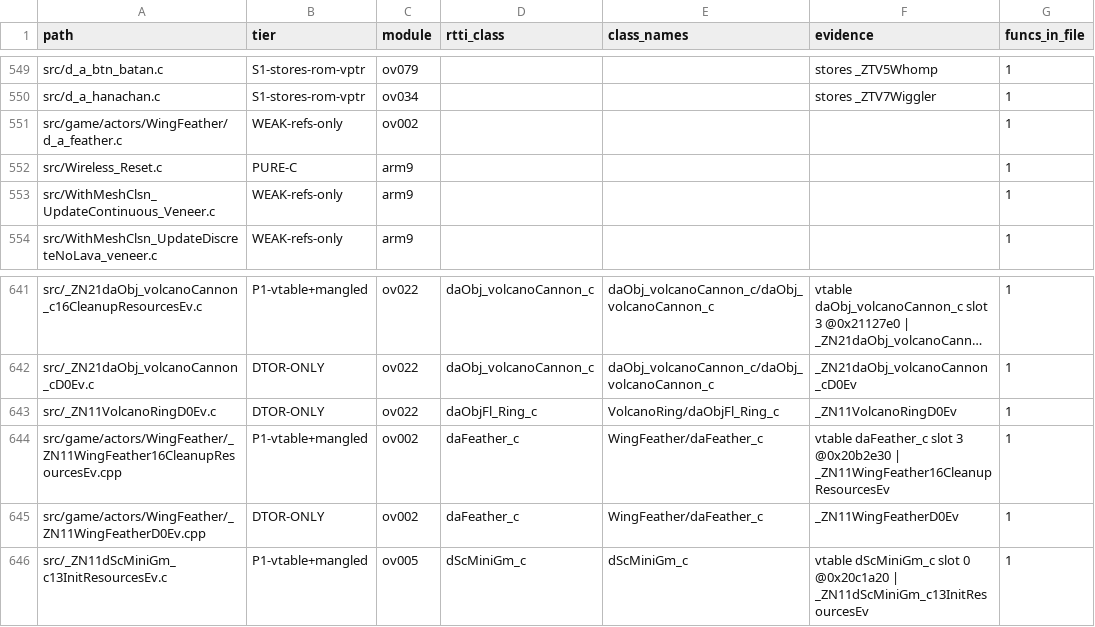
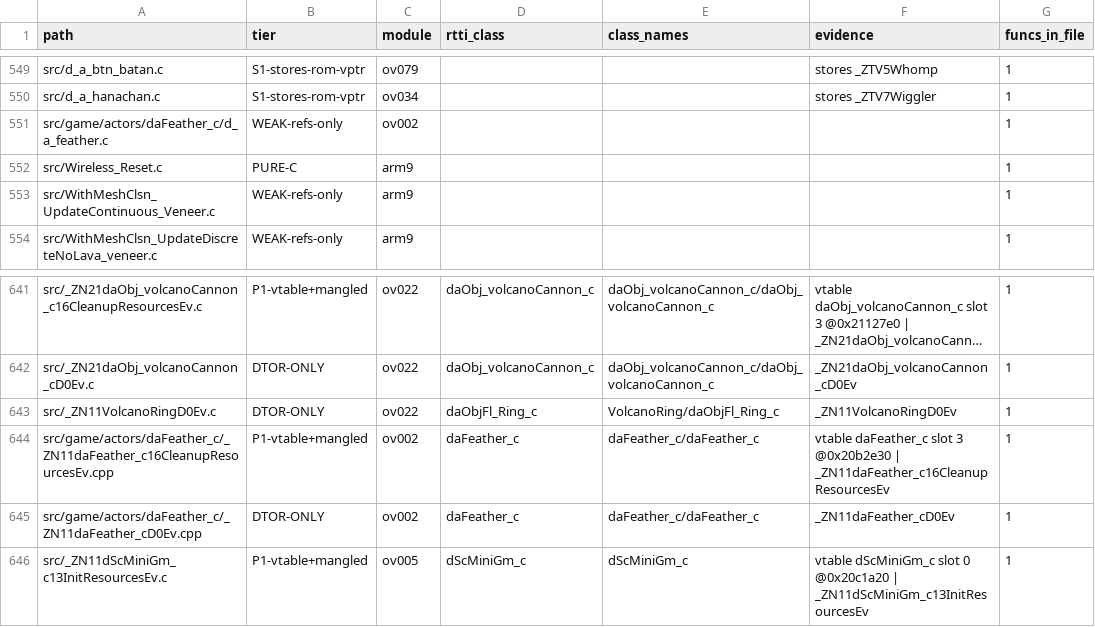
Before and after one commit to Alberto12345678999/sm64ds-decomp, a TSV file: notes/data/c-cpp-classification.tsv, drawn as a sheet; only a part is shown, gaps mark what is left out; long unchanged cells end in …; the diff names each change by its address in the sheet, - before the commit and + after, or states it on an @@ line.

```diff
--- a/notes/data/c-cpp-classification.tsv
+++ b/notes/data/c-cpp-classification.tsv
-A551 (path): src/game/actors/WingFeather/d_a_feather.c
+A551 (path): src/game/actors/daFeather_c/d_a_feather.c
-A644 (path): src/game/actors/WingFeather/_ZN11WingFeather16CleanupResourcesEv.cpp
+A644 (path): src/game/actors/daFeather_c/_ZN11daFeather_c16CleanupResourcesEv.cpp
-E644:E645 (class_names): WingFeather/daFeather_c
+E644:E645 (class_names): daFeather_c/daFeather_c
-F644 (evidence): …@0x20b2e30 | _ZN11WingFeather16CleanupResourcesEv
+F644 (evidence): …@0x20b2e30 | _ZN11daFeather_c16CleanupResourcesEv
-A645 (path): src/game/actors/WingFeather/_ZN11WingFeatherD0Ev.cpp
+A645 (path): src/game/actors/daFeather_c/_ZN11daFeather_cD0Ev.cpp
-F645 (evidence): _ZN11WingFeatherD0Ev
+F645 (evidence): _ZN11daFeather_cD0Ev
```
Also changed, not shown: notes/data/class-build-worklist.tsv, symbols/actor_renames.tsv, 36 other files.
